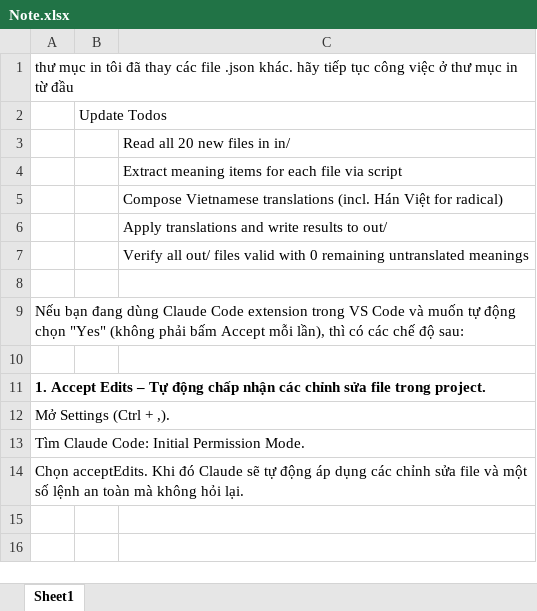
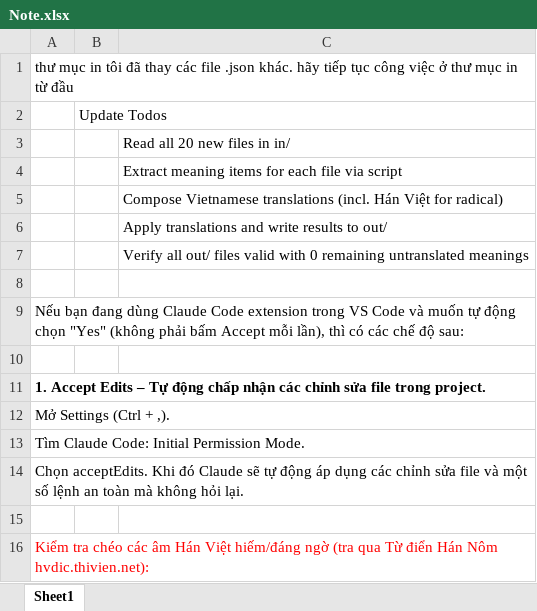
Before and after one commit to tranquangtanqt/kanji, an Excel workbook: _note/Note.xlsx, sheet Sheet1, drawn as a sheet; values as stored, in another font and other column widths than the file's, no borders; the diff names each change by its address in the sheet, - before the commit and + after, or states it on an @@ line.

```diff
--- a/_note/Note.xlsx (sheet Sheet1)
+++ b/_note/Note.xlsx (sheet Sheet1)
+row 15: (empty)
+row 16: Kiểm tra chéo các âm Hán Việt hiếm/đáng ngờ (tra qua Từ điển Hán Nôm hvdic.thivien.net):
```
